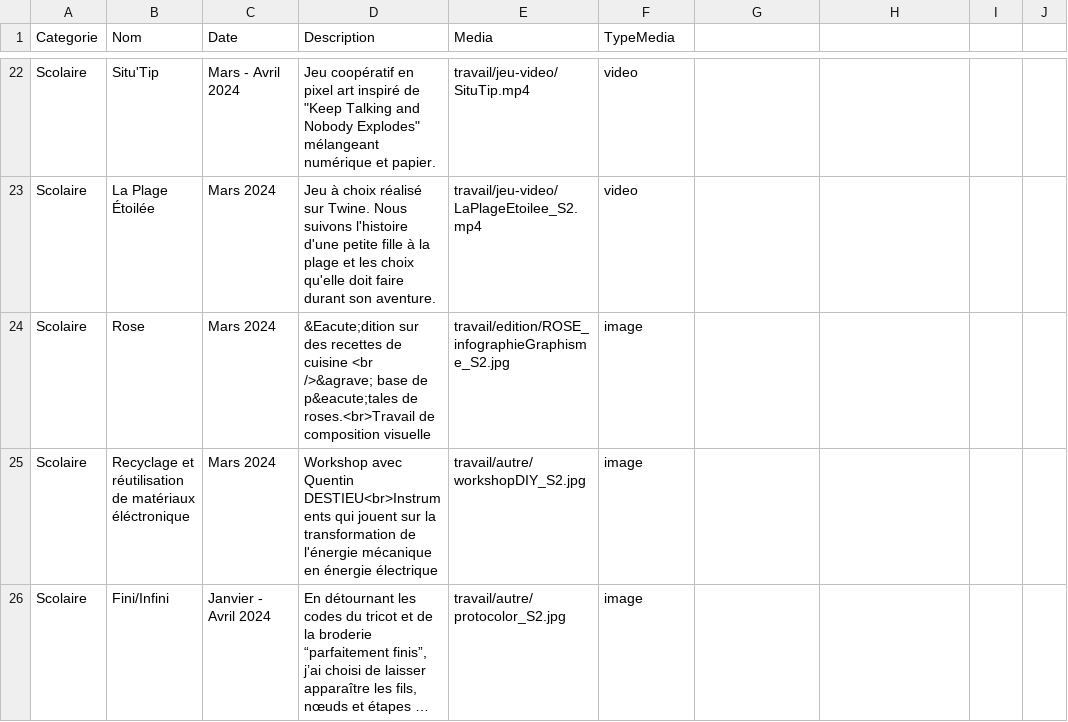
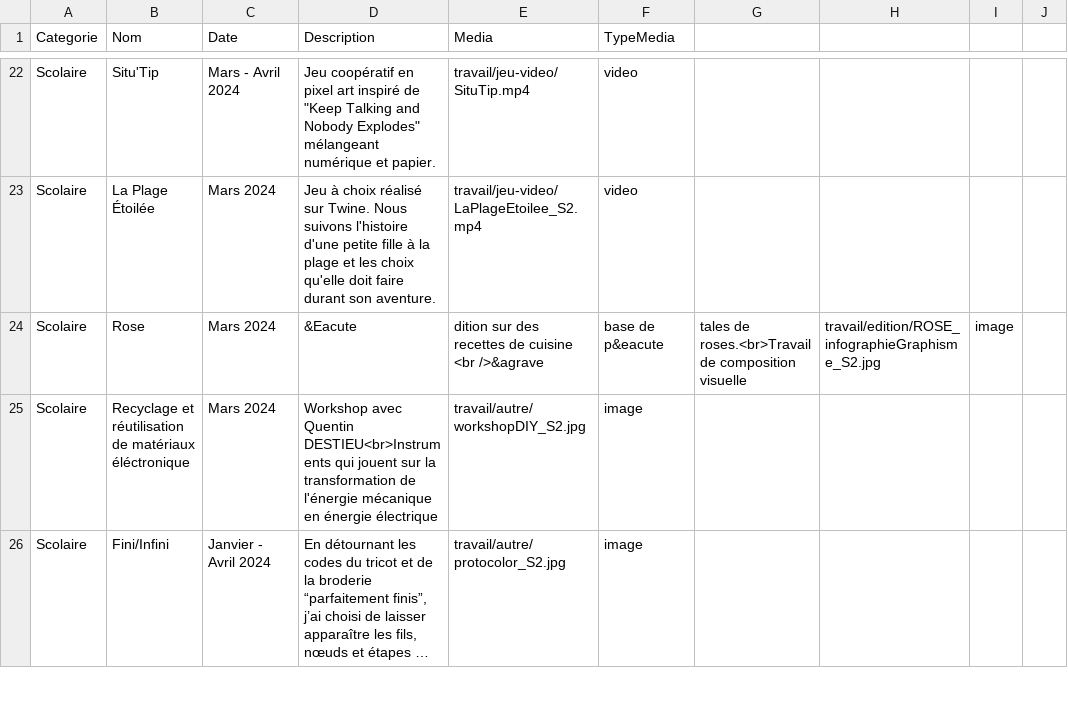
Before and after one commit to NicolasMassart/alice.massart.org, a CSV file: html_secondaires/projets/projets.csv, drawn as a sheet; only a part is shown, gaps mark what is left out; long unchanged cells end in …; the diff covers the shown part only; the diff names each change by its address in the sheet, - before the commit and + after, or states it on an @@ line.

```diff
--- a/html_secondaires/projets/projets.csv
+++ b/html_secondaires/projets/projets.csv
-D24 (Description): &Eacute;dition sur des recettes de cuisine <br />&agrave; base de p&eacute;tales de roses.<br>Travail de composition visuelle
+D24 (Description): &Eacute
-E24 (Media): travail/edition/ROSE_infographieGraphisme_S2.jpg
+E24 (Media): dition sur des recettes de cuisine <br />&agrave
-F24 (TypeMedia): image
+F24 (TypeMedia): base de p&eacute
-G24: (empty)
+G24: tales de roses.<br>Travail de composition visuelle
-H24: (empty)
+H24: travail/edition/ROSE_infographieGraphisme_S2.jpg
-I24: (empty)
+I24: image
```
Also changed, not shown: 2 added rows, 1 removed row and 54 edited cells elsewhere in this file.
